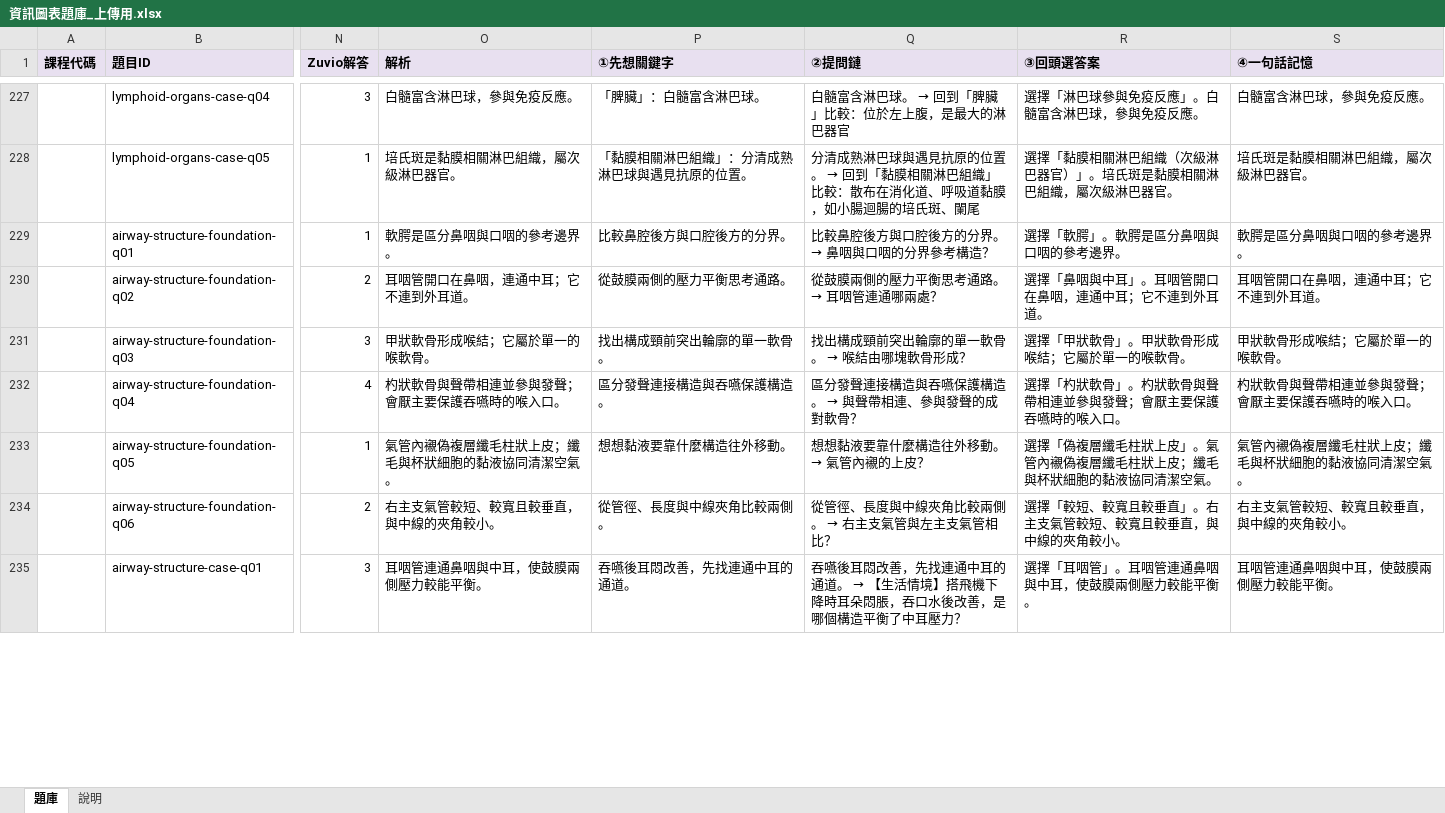
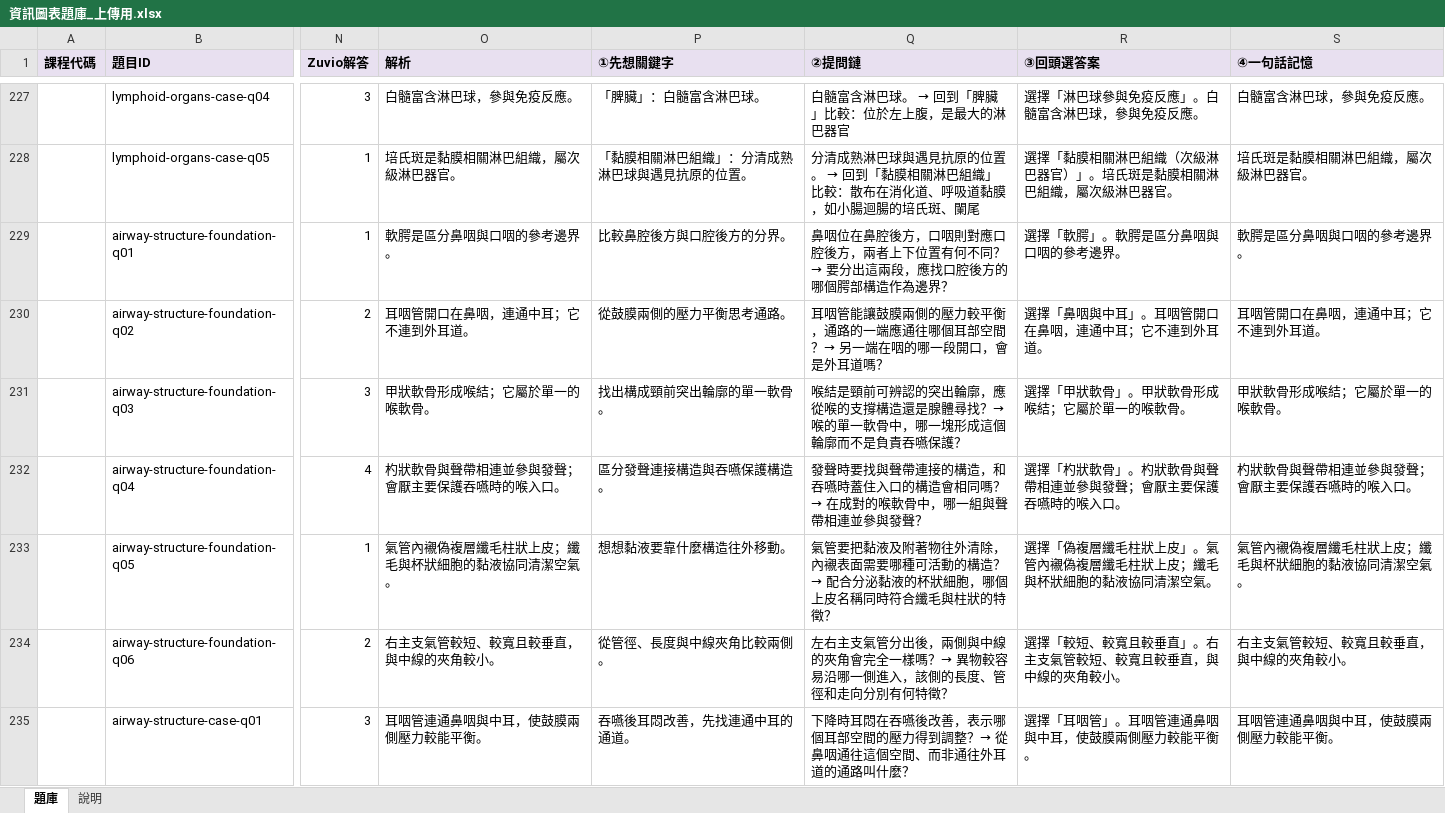
Before and after one commit to albertchang1008-alt/115-1-AP2, an Excel workbook: html/資訊圖表題庫_上傳用.xlsx, sheet 題庫, drawn as a sheet; only a part is shown, gaps mark what is left out; values as stored, in another font and other column widths than the file's, no borders; the diff covers the shown part only; the diff names each change by its address in the sheet, - before the commit and + after, or states it on an @@ line.

```diff
--- a/html/資訊圖表題庫_上傳用.xlsx (sheet 題庫)
+++ b/html/資訊圖表題庫_上傳用.xlsx (sheet 題庫)
@@ Q229 (②提問鏈): 比較鼻腔後方與口腔後方的分界。 → 鼻咽與口咽的分界參考構造？ → 鼻咽位在鼻腔後方，口咽則對應口腔後方，兩者上下位置有何不同？→ 要分出這兩段，應找口腔後方的哪個腭部構造作為邊界？ @@
@@ Q230 (②提問鏈): 從鼓膜兩側的壓力平衡思考通路。 → 耳咽管連通哪兩處？ → 耳咽管能讓鼓膜兩側的壓力較平衡，通路的一端應通往哪個耳部空間？→ 另一端在咽的哪一段開口，會是外耳道嗎？ @@
@@ Q231 (②提問鏈): 找出構成頸前突出輪廓的單一軟骨。 → 喉結由哪塊軟骨形成？ → 喉結是頸前可辨認的突出輪廓，應從喉的支撐構造還是腺體尋找？→ 喉的單一軟骨中，哪一塊形成這個輪廓而不是負責吞嚥保護？ @@
@@ Q232 (②提問鏈): 區分發聲連接構造與吞嚥保護構造。 → 與聲帶相連、參與發聲的成對軟骨？ → 發聲時要找與聲帶連接的構造，和吞嚥時蓋住入口的構造會相同嗎？→ 在成對的喉軟骨中，哪一組與聲帶相連並參與發聲？ @@
@@ Q233 (②提問鏈): 想想黏液要靠什麼構造往外移動。 → 氣管內襯的上皮？ → 氣管要把黏液及附著物往外清除，內襯表面需要哪種可活動的構造？→ 配合分泌黏液的杯狀細胞，哪個上皮名稱同時符合纖毛與柱狀的特徵？ @@
@@ Q234 (②提問鏈): 從管徑、長度與中線夾角比較兩側。 → 右主支氣管與左主支氣管相比？ → 左右主支氣管分出後，兩側與中線的夾角會完全一樣嗎？→ 異物較容易沿哪一側進入，該側的長度、管徑和走向分別有何特徵？ @@
@@ Q235 (②提問鏈): 吞嚥後耳悶改善，先找連通中耳的通道。 → 【生活情境】搭飛機下降時耳朵悶脹，吞口水後改善，是哪個構造平衡了中耳壓力？ → 下降時耳悶在吞嚥後改善，表示哪個耳部空間的壓力得到調整？→ 從鼻咽通往這個空間、而非通往外耳道的通路叫什麼？ @@
```
Also changed, not shown: 70 edited cells elsewhere in this sheet, 9 other files.
